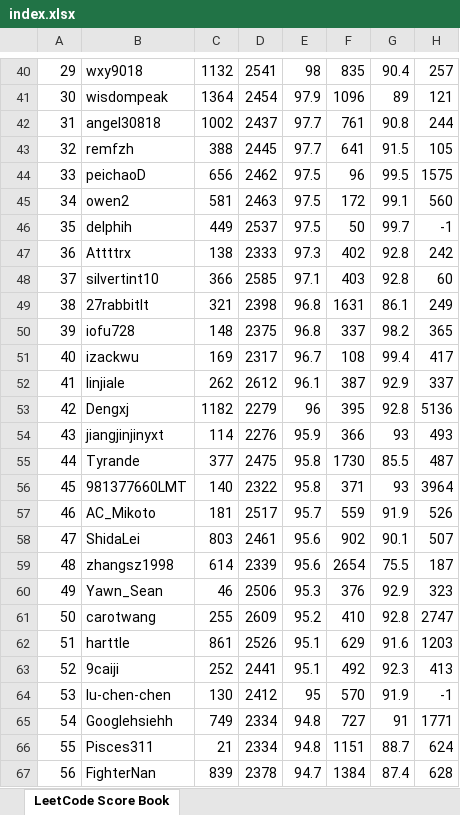
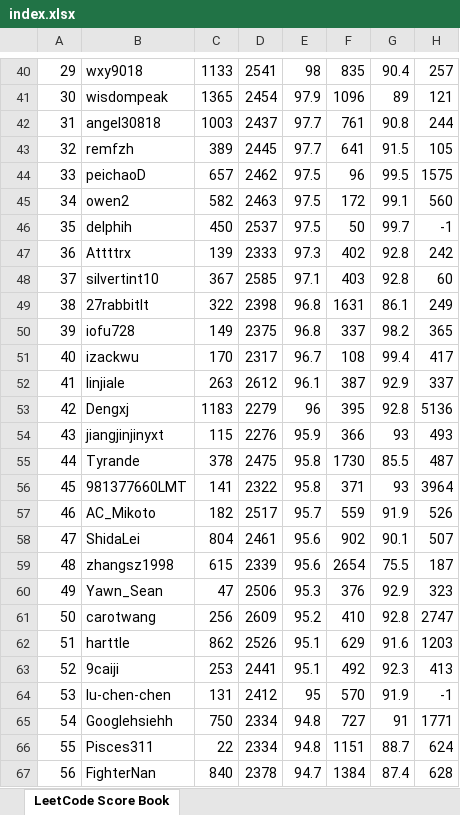
Before and after one commit to wisdompeak/lc-score-board, an Excel workbook: generateEXCEL/index.xlsx, sheet LeetCode Score Book, drawn as a sheet; only a part is shown, gaps mark what is left out; values as stored, in another font and other column widths than the file's, no cell formats; the diff covers the shown part only; the diff names each change by its address in the sheet, - before the commit and + after, or states it on an @@ line.

```diff
--- a/generateEXCEL/index.xlsx (sheet LeetCode Score Book)
+++ b/generateEXCEL/index.xlsx (sheet LeetCode Score Book)
-C40: 1132
+C40: 1133
-C41: 1364
+C41: 1365
-C42: 1002
+C42: 1003
-C43: 388
+C43: 389
-C44: 656
+C44: 657
-C45: 581
+C45: 582
-C46: 449
+C46: 450
-C47: 138
+C47: 139
-C48: 366
+C48: 367
-C49: 321
+C49: 322
-C50: 148
+C50: 149
-C51: 169
+C51: 170
-C52: 262
+C52: 263
-C53: 1182
+C53: 1183
-C54: 114
+C54: 115
-C55: 377
+C55: 378
-C56: 140
+C56: 141
-C57: 181
+C57: 182
-C58: 803
+C58: 804
-C59: 614
+C59: 615
-C60: 46
+C60: 47
-C61: 255
+C61: 256
-C62: 861
+C62: 862
-C63: 252
+C63: 253
-C64: 130
+C64: 131
-C65: 749
+C65: 750
-C66: 21
+C66: 22
-C67: 839
+C67: 840
```
Also changed, not shown: 572 edited cells elsewhere in this sheet, cell formats, generateEXCEL/Data/Members/GroupRecord.xlsx, 11 other files.
